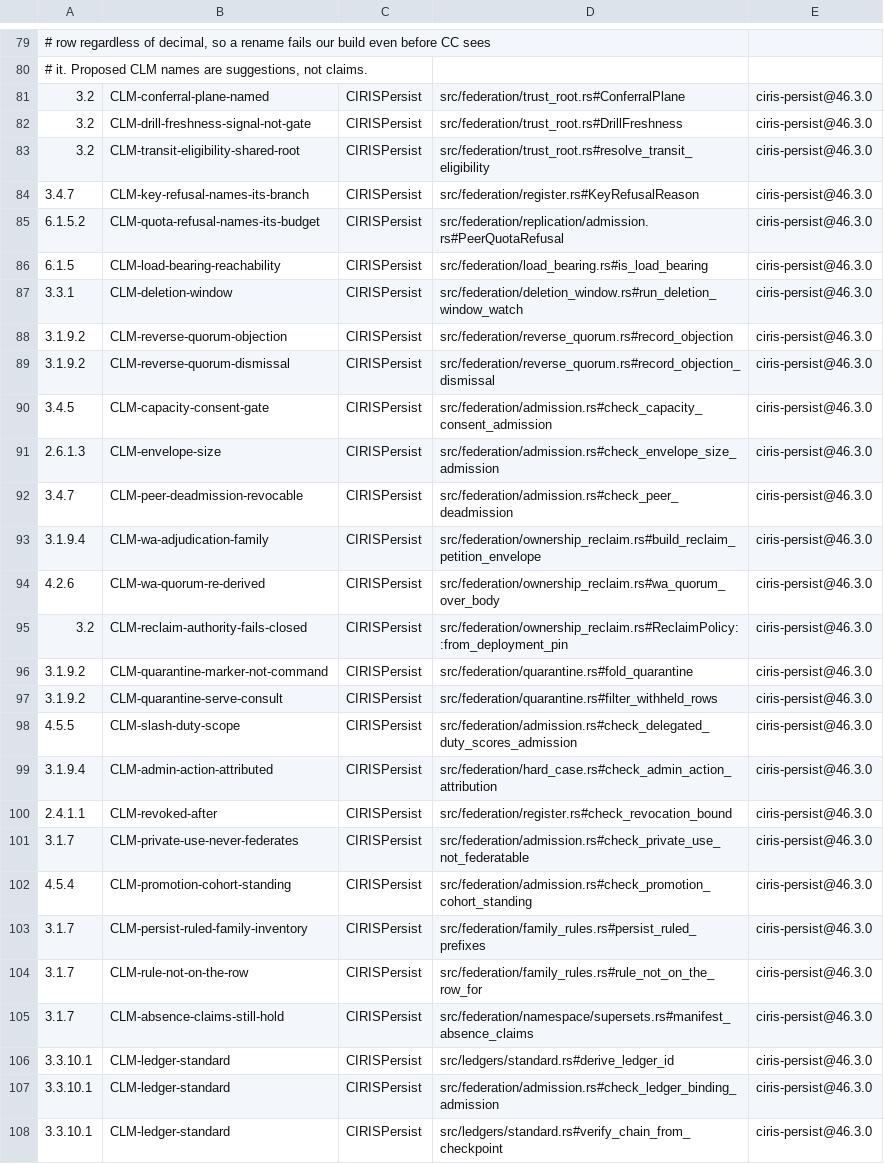
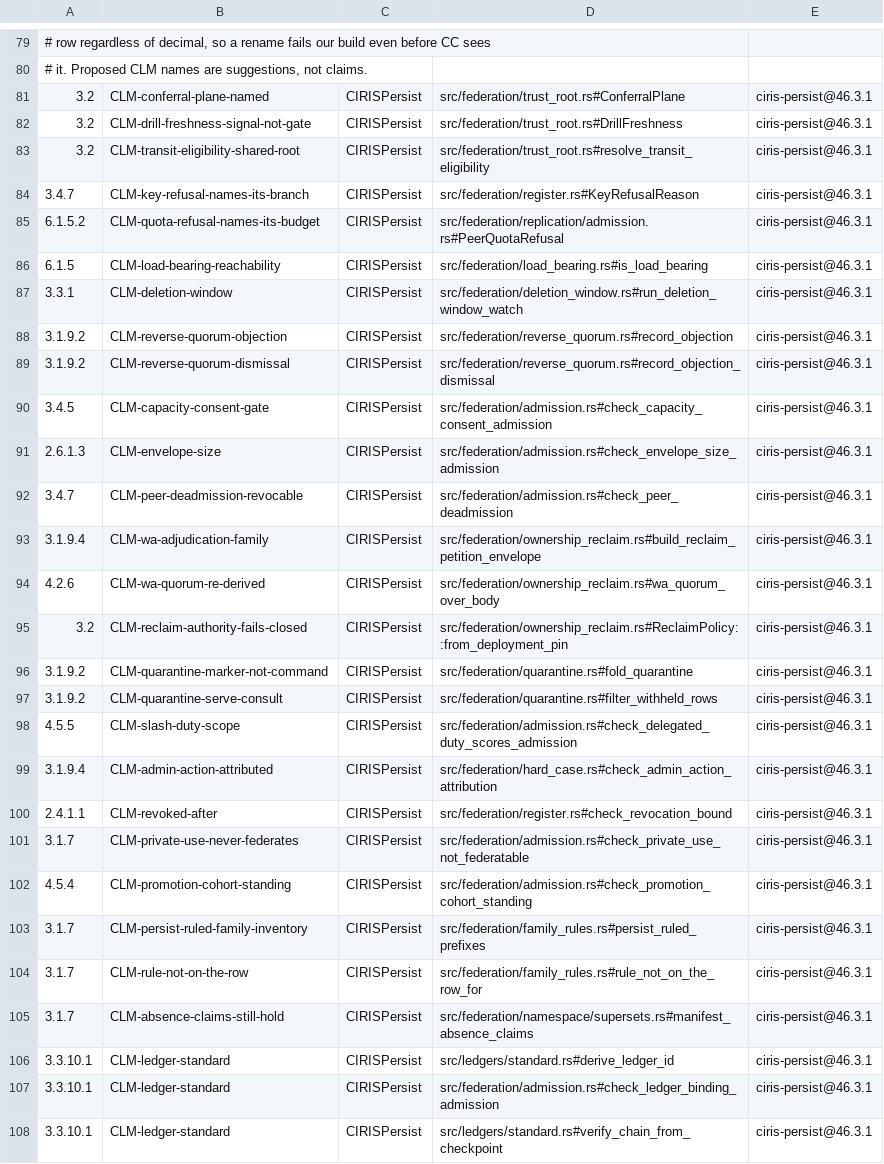
Before and after one commit to CIRISAI/CIRISPersist, a TSV file: evidence/cc_impl.tsv, drawn as a sheet; only a part is shown, gaps mark what is left out; the diff covers the shown part only; the diff names each change by its address in the sheet, - before the commit and + after, or states it on an @@ line.

```diff
--- a/evidence/cc_impl.tsv
+++ b/evidence/cc_impl.tsv
-E81:E108: ciris-persist@46.3.0
+E81:E108: ciris-persist@46.3.1
```
Also changed, not shown: 52 edited cells elsewhere in this file, 3 other files.
